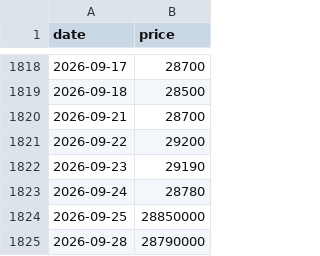
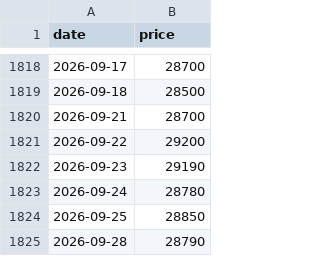
Before and after one commit to phudinhm/vn-fund-dashboard, a CSV file: public/data/FUESSV50.csv, drawn as a sheet; only a part is shown, gaps mark what is left out.

```diff
--- a/public/data/FUESSV50.csv
+++ b/public/data/FUESSV50.csv
@@ -1823,3 +1823,3 @@ date,price
 2026-09-24,28780
-2026-09-25,28850000
-2026-09-28,28790000
+2026-09-25,28850
+2026-09-28,28790
```
Also changed, not shown: public/data/E1VFVN30.csv, public/data/FUEDCMID.csv, 4 other files.
